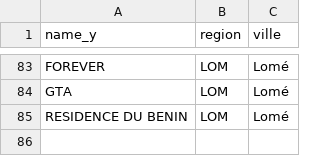
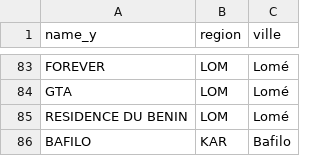
Before and after one commit to AKEAmazan/Zones2Regions, a CSV file: Zones2Regions.csv, drawn as a sheet; only a part is shown, gaps mark what is left out.

Commit message:
Add BAFILO region to Zones2Regions.csv

```diff
--- a/Zones2Regions.csv
+++ b/Zones2Regions.csv
@@ -85 +85,2 @@ GTA;LOM;Lomé
 RESIDENCE DU BENIN;LOM;Lomé
+BAFILO;KAR;Bafilo
```
